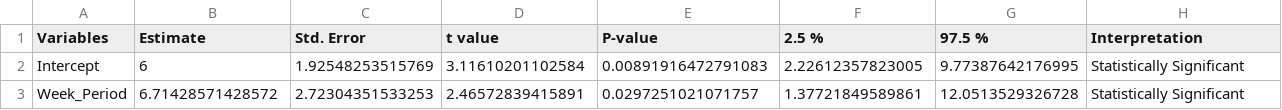
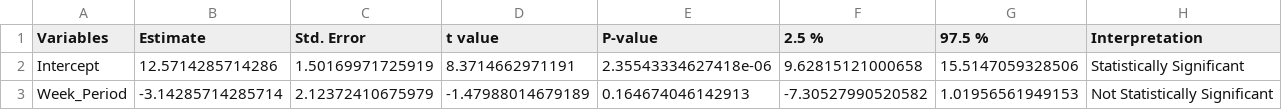
Before and after one commit to SCPHCovid19Data/weekly_report, a CSV file: table_glm_output.csv, drawn as a sheet.

```diff
--- a/table_glm_output.csv
+++ b/table_glm_output.csv
@@ -1,3 +1,3 @@
 "Variables","Estimate","Std. Error","t value","P-value","2.5 %","97.5 %","Interpretation"
-"Intercept",6,1.92548253515769,3.11610201102584,0.00891916472791083,2.22612357823005,9.77387642176995,"Statistically Significant"
-"Week_Period",6.71428571428572,2.72304351533253,2.46572839415891,0.0297251021071757,1.37721849589861,12.0513529326728,"Statistically Significant"
+"Intercept",12.5714285714286,1.50169971725919,8.3714662971191,2.35543334627418e-06,9.62815121000658,15.5147059328506,"Statistically Significant"
+"Week_Period",-3.14285714285714,2.12372410675979,-1.47988014679189,0.164674046142913,-7.30527990520582,1.01956561949153,"Not Statistically Significant"
```
Also changed, not shown: 7day_incidence_dotplot_eng.csv, census_zip_comparison - Copy.csv, 18 other files.
